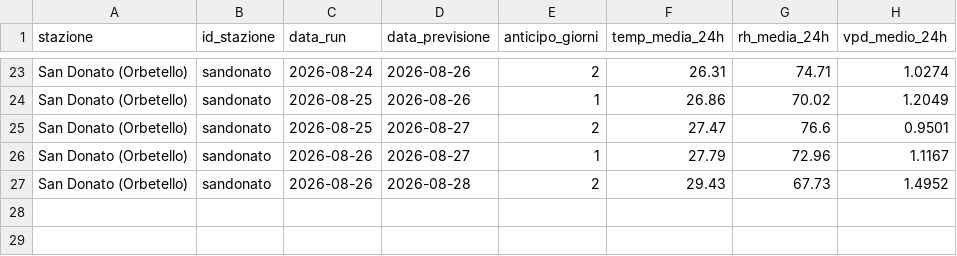
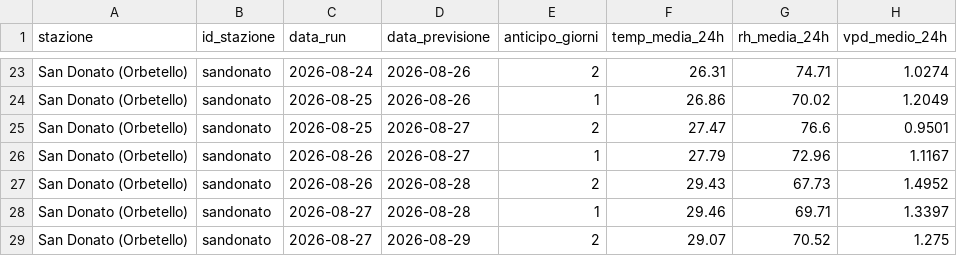
Before and after one commit to lucamancio1975-sys/verifica_dati_open_meteo, a CSV file: database/db_sandonato.csv, drawn as a sheet; only a part is shown, gaps mark what is left out; the diff names each change by its address in the sheet, - before the commit and + after, or states it on an @@ line.

```diff
--- a/database/db_sandonato.csv
+++ b/database/db_sandonato.csv
+row 28: San Donato (Orbetello) | sandonato | 2026-08-27 | 2026-08-28 | 1 | 29.46 | 69.71 | 1.3397
+row 29: San Donato (Orbetello) | sandonato | 2026-08-27 | 2026-08-29 | 2 | 29.07 | 70.52 | 1.275
```
